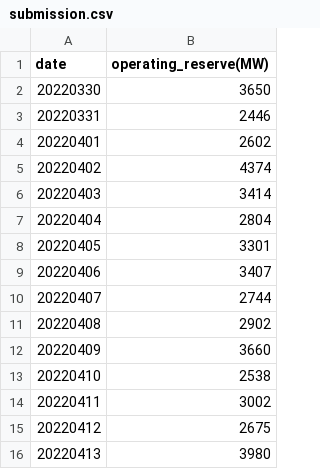
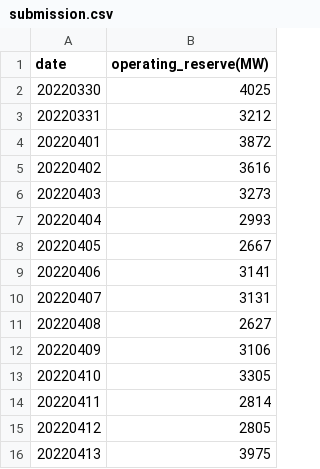
Before and after one commit to tarkers/DSAI-HW-2021, a CSV file: submission.csv, drawn as a sheet.

Commit message:
add training data

```diff
--- a/submission.csv
+++ b/submission.csv
@@ -1,16 +1,16 @@
 date,operating_reserve(MW)
-20220330,3650
-20220331,2446
-20220401,2602
-20220402,4374
-20220403,3414
-20220404,2804
-20220405,3301
-20220406,3407
-20220407,2744
-20220408,2902
-20220409,3660
-20220410,2538
-20220411,3002
-20220412,2675
-20220413,3980
+20220330,4025
+20220331,3212
+20220401,3872
+20220402,3616
+20220403,3273
+20220404,2993
+20220405,2667
+20220406,3141
+20220407,3131
+20220408,2627
+20220409,3106
+20220410,3305
+20220411,2814
+20220412,2805
+20220413,3975
```
Also changed, not shown: 1 other file.
